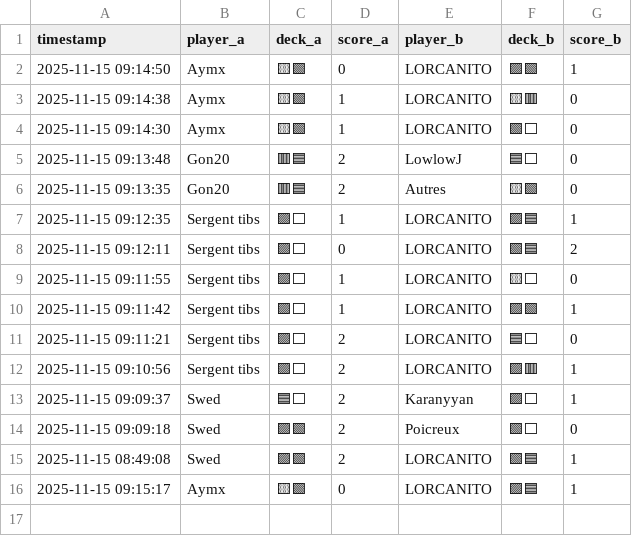
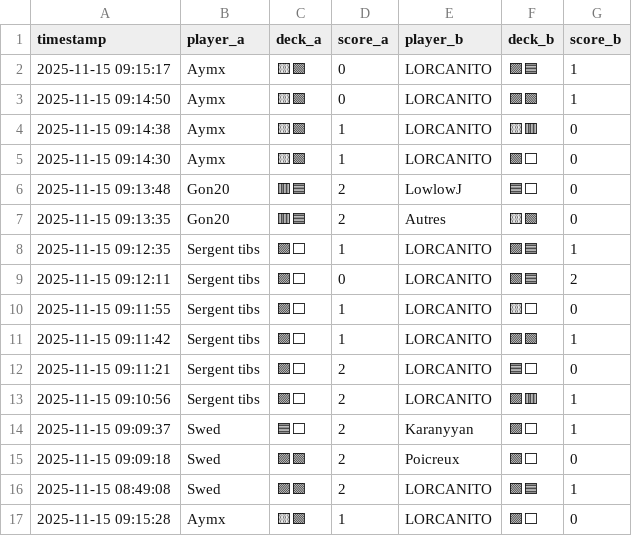
Before and after one commit to michaelbelcas-arch/site-eclypse, a CSV file: matches.csv, drawn as a sheet.

Commit message:
Update matches.csv depuis l'app Streamlit

```diff
--- a/matches.csv
+++ b/matches.csv
@@ -1,2 +1,3 @@
 timestamp,player_a,deck_a,score_a,player_b,deck_b,score_b
+2025-11-15 09:15:17,Aymx,🟨🟩,0,LORCANITO,🟪🟦,1
 2025-11-15 09:14:50,Aymx,🟨🟩,0,LORCANITO,🟪🟩,1
@@ -15,2 +16,2 @@ timestamp,player_a,deck_a,score_a,player_b,deck_b,score_b
 2025-11-15 08:49:08,Swed,🟪🟩,2,LORCANITO,🟩🟦,1
-2025-11-15 09:15:17,Aymx,🟨🟩,0,LORCANITO,🟪🟦,1
+2025-11-15 09:15:28,Aymx,🟨🟩,1,LORCANITO,🟪⬜,0
```
